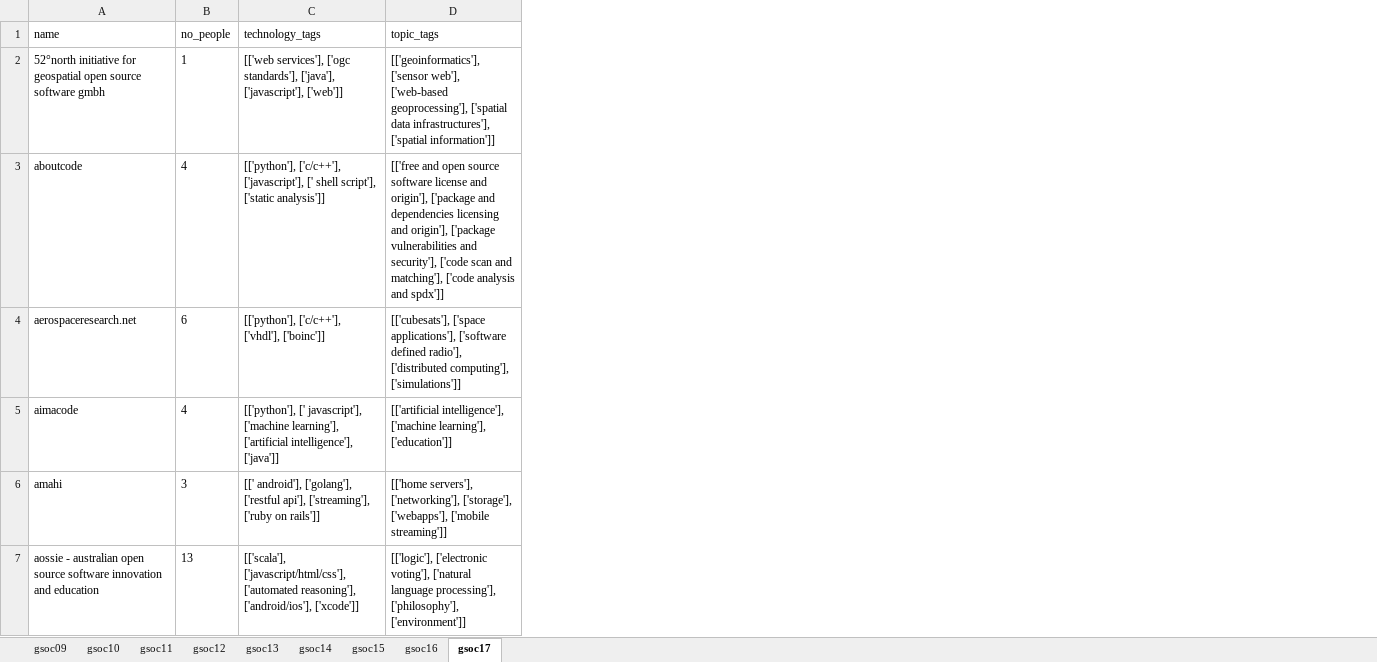
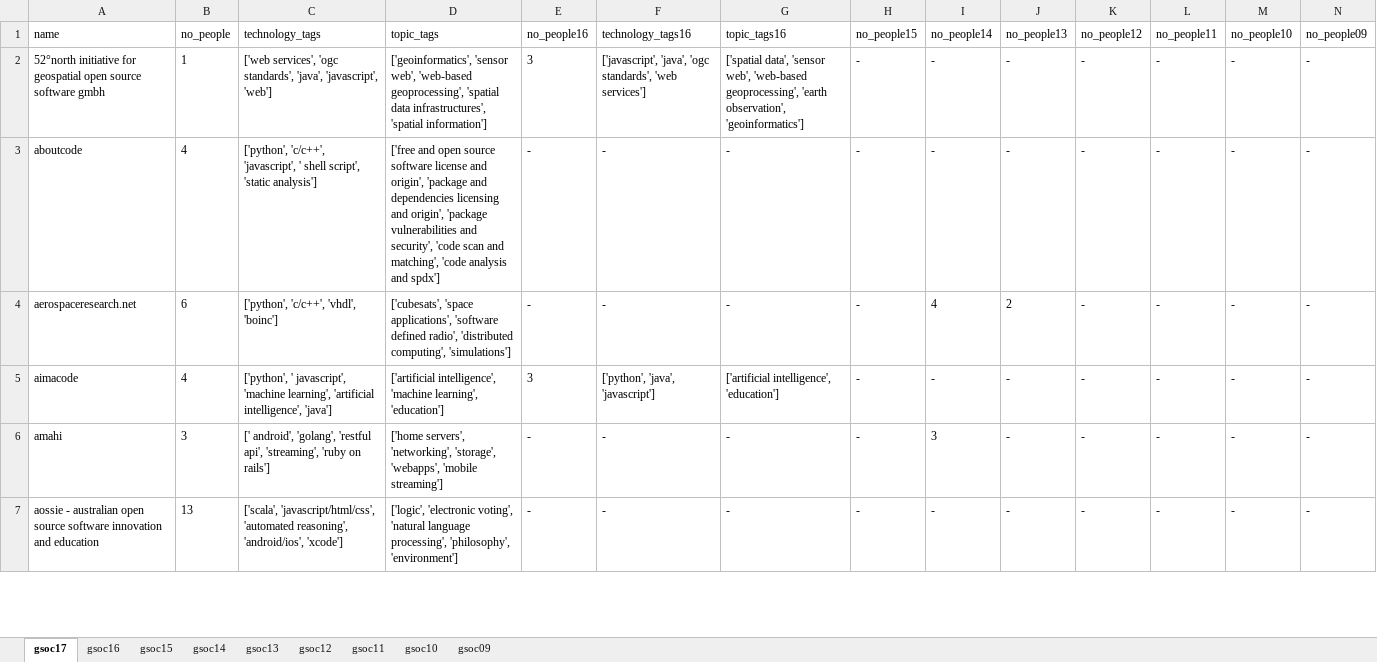
Before and after one commit to cheese-cracker/utility-scripts, an Excel workbook: GSoC-Data-Extractor/GSoC_Combined.xlsx, sheet gsoc17, drawn as a sheet; only a part is shown; values as stored, in another font and other column widths than the file's, no borders; the diff covers the shown part only; the diff names each change by its address in the sheet, - before the commit and + after, or states it on an @@ line.

Commit message:
Update: Excel Sheet and edit jsonExcelerate

```diff
--- a/GSoC-Data-Extractor/GSoC_Combined.xlsx (sheet gsoc17)
+++ b/GSoC-Data-Extractor/GSoC_Combined.xlsx (sheet gsoc17)
@@ sheet tab order changed: gsoc17 | gsoc16 | gsoc15 | gsoc14 | gsoc13 | gsoc12 | gsoc11 | gsoc10 | gsoc09 @@
+column E (no_people16), rows 2-7: 3 | - | - | 3 | - | -
+column F (technology_tags16), rows 2-7: ['javascript', 'java', 'ogc standards', 'web services'] | - | - | ['python', 'java', 'javascript'] | - | -
+column G (topic_tags16), rows 2-7: ['spatial data', 'sensor web', 'web-based geoprocessing', 'earth observation', 'geoinformatics'] | - | - | ['artificial intelligence', 'education'] | - | -
+column H (no_people15), rows 2-7: all -
+column I (no_people14), rows 2-7: - | - | 4 | - | 3 | -
+column J (no_people13), rows 2-7: - | - | 2 | - | - | -
+column K (no_people12), rows 2-7: all -
+column L (no_people11), rows 2-7: all -
+column M (no_people10), rows 2-7: all -
+column N (no_people09), rows 2-7: all -
-C2 (technology_tags): [['web services'], ['ogc standards'], ['java'], ['javascript'], ['web']]
+C2 (technology_tags): ['web services', 'ogc standards', 'java', 'javascript', 'web']
-D2 (topic_tags): [['geoinformatics'], ['sensor web'], ['web-based geoprocessing'], ['spatial data infrastructures'], ['spatial information']]
+D2 (topic_tags): ['geoinformatics', 'sensor web', 'web-based geoprocessing', 'spatial data infrastructures', 'spatial information']
-C3 (technology_tags): [['python'], ['c/c++'], ['javascript'], [' shell script'], ['static analysis']]
+C3 (technology_tags): ['python', 'c/c++', 'javascript', ' shell script', 'static analysis']
-D3 (topic_tags): [['free and open source software license and origin'], ['package and dependencies licensing and origin'], ['package vulnerabilities and security'], ['code scan and matching'], ['code analysis and spdx']]
+D3 (topic_tags): ['free and open source software license and origin', 'package and dependencies licensing and origin', 'package vulnerabilities and security', 'code scan and matching', 'code analysis and spdx']
-C4 (technology_tags): [['python'], ['c/c++'], ['vhdl'], ['boinc']]
+C4 (technology_tags): ['python', 'c/c++', 'vhdl', 'boinc']
-D4 (topic_tags): [['cubesats'], ['space applications'], ['software defined radio'], ['distributed computing'], ['simulations']]
+D4 (topic_tags): ['cubesats', 'space applications', 'software defined radio', 'distributed computing', 'simulations']
-C5 (technology_tags): [['python'], [' javascript'], ['machine learning'], ['artificial intelligence'], ['java']]
+C5 (technology_tags): ['python', ' javascript', 'machine learning', 'artificial intelligence', 'java']
-D5 (topic_tags): [['artificial intelligence'], ['machine learning'], ['education']]
+D5 (topic_tags): ['artificial intelligence', 'machine learning', 'education']
-C6 (technology_tags): [[' android'], ['golang'], ['restful api'], ['streaming'], ['ruby on rails']]
+C6 (technology_tags): [' android', 'golang', 'restful api', 'streaming', 'ruby on rails']
-D6 (topic_tags): [['home servers'], ['networking'], ['storage'], ['webapps'], ['mobile streaming']]
+D6 (topic_tags): ['home servers', 'networking', 'storage', 'webapps', 'mobile streaming']
-C7 (technology_tags): [['scala'], ['javascript/html/css'], ['automated reasoning'], ['android/ios'], ['xcode']]
+C7 (technology_tags): ['scala', 'javascript/html/css', 'automated reasoning', 'android/ios', 'xcode']
-D7 (topic_tags): [['logic'], ['electronic voting'], ['natural language processing'], ['philosophy'], ['environment']]
+D7 (topic_tags): ['logic', 'electronic voting', 'natural language processing', 'philosophy', 'environment']
```
Also changed, not shown: 390 edited cells elsewhere in this sheet, sheet gsoc16, sheet gsoc15, sheet gsoc09, sheet gsoc10, sheet gsoc13, sheet gsoc11, 2 more sheets, 1 other file.
